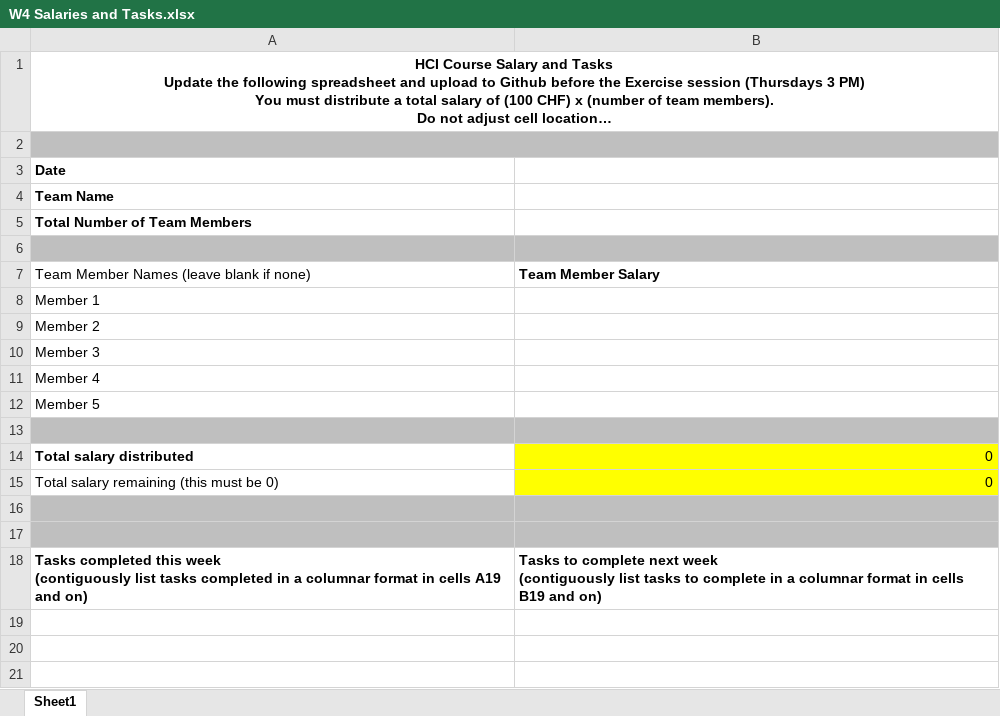
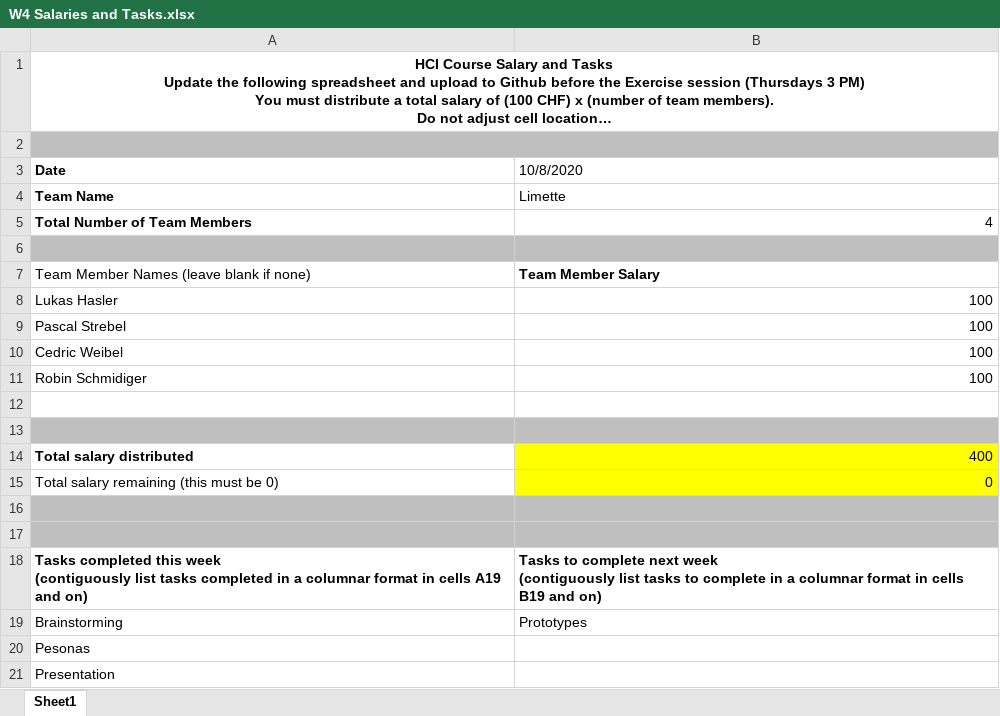
Before and after one commit to pastreb/HCI-Spatial-Arrangement-in-Video-Conferencing, an Excel workbook: Salary/W4 Salaries and Tasks.xlsx, sheet Sheet1, drawn as a sheet; long unchanged cells end in …; values as stored, in another font and other column widths than the file's, no borders; removed rows and columns are numbered as before the commit, all else as after; the diff names each change by its address in the sheet, - before the commit and + after, or states it on an @@ line.

Commit message:
Add files via upload

```diff
--- a/Salary/W4 Salaries and Tasks.xlsx (sheet Sheet1)
+++ b/Salary/W4 Salaries and Tasks.xlsx (sheet Sheet1)
-B3: (empty)
+B3: 10/8/2020
-B4 (10/8/2020): (empty)
+B4 (10/8/2020): Limette
-B5 (10/8/2020): (empty)
+B5 (10/8/2020): 4
-row 8: Member 1
-row 9: Member 2
-row 10: Member 3
-row 11: Member 4
-row 12: Member 5
+row 8: Lukas Hasler | 100
+row 9: Pascal Strebel | 100
+row 10: Cedric Weibel | 100
+row 11: Robin Schmidiger | 100
-A12:B12 fill: #BFBFBF
+A12:B12 fill: none
+row 13: (empty)
-B14 (10/8/2020): 0
+B14 (10/8/2020): 400
+row 19: Brainstorming | Prototypes
+row 20: Pesonas
+row 21: Presentation
```
